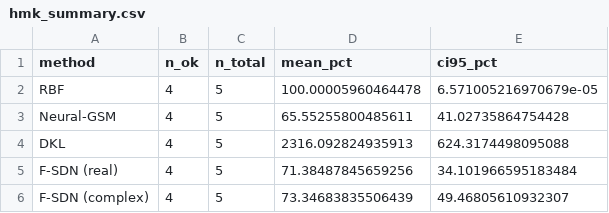
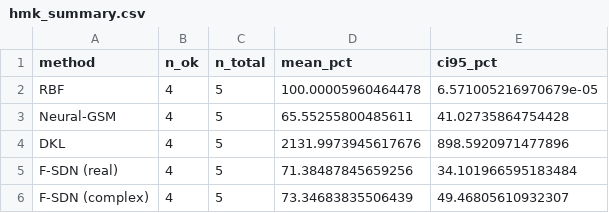
Before and after one commit to AbdullahKaratas/neural-spectral-gp, a CSV file: experiments/kernel_learning/results_pr22/hmk_summary.csv, drawn as a sheet.

Commit message:
chore(experiments): refresh PR #22 artefacts after ARD-DKL fix (c066aad)
Re-ran the n_seeds=5 benchmark on top of the ARD-RBF kernel from
c066aad. DKL improves marginally (~7-8% lower K-error on both datasets,
within CI). All other methods unchanged.

```diff
--- a/experiments/kernel_learning/results_pr22/hmk_summary.csv
+++ b/experiments/kernel_learning/results_pr22/hmk_summary.csv
@@ -3,3 +3,3 @@ RBF,4,5,100.00005960464478,6.571005216970679e-05
 Neural-GSM,4,5,65.55255800485611,41.02735864754428
-DKL,4,5,2316.092824935913,624.3174498095088
+DKL,4,5,2131.9973945617676,898.5920971477896
 F-SDN (real),4,5,71.38487845659256,34.101966595183484
```
Also changed, not shown: experiments/kernel_learning/results_pr22/hmk.csv, experiments/kernel_learning/results_pr22/silverman_ls.csv, 2 other files.
